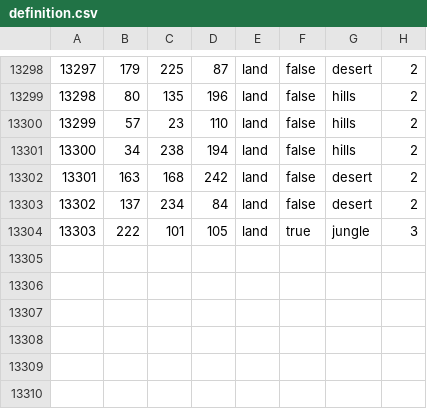
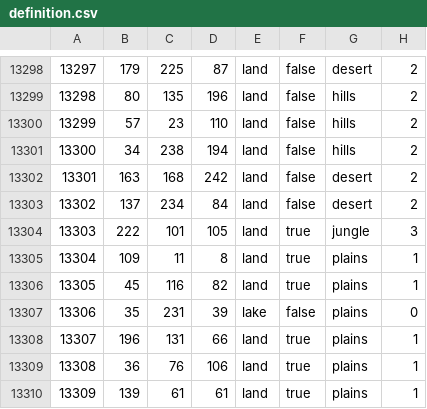
Before and after one commit to NewGrestin/PaxBritannicaRedux, a CSV file: map/definition.csv, drawn as a sheet; only a part is shown, gaps mark what is left out; the diff names each change by its address in the sheet, - before the commit and + after, or states it on an @@ line.

```diff
--- a/map/definition.csv
+++ b/map/definition.csv
+row 13305: 13304 | 109 | 11 | 8 | land | true | plains | 1
+row 13306: 13305 | 45 | 116 | 82 | land | true | plains | 1
+row 13307: 13306 | 35 | 231 | 39 | lake | false | plains | 0
+row 13308: 13307 | 196 | 131 | 66 | land | true | plains | 1
+row 13309: 13308 | 36 | 76 | 106 | land | true | plains | 1
+row 13310: 13309 | 139 | 61 | 61 | land | true | plains | 1
```
Also changed, not shown: 17 other files.
